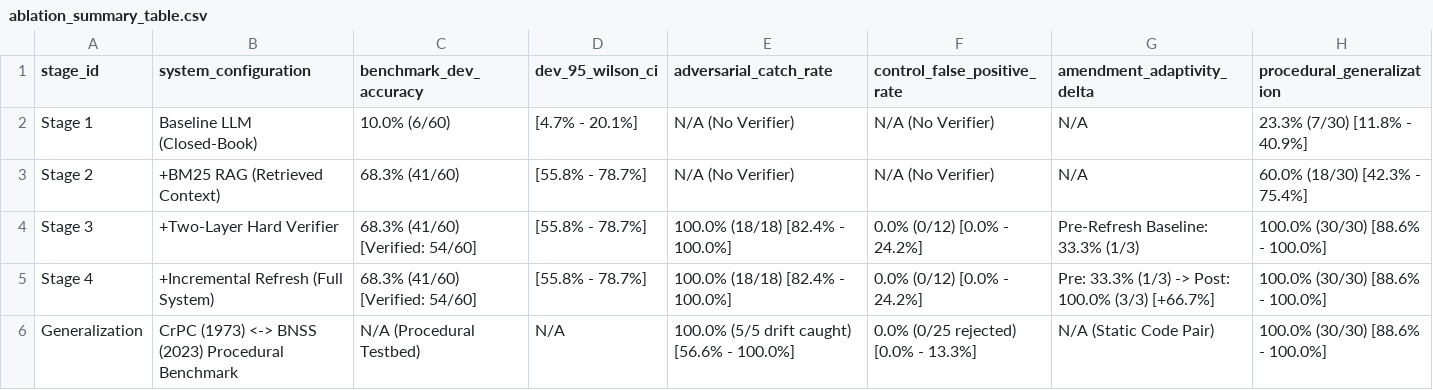
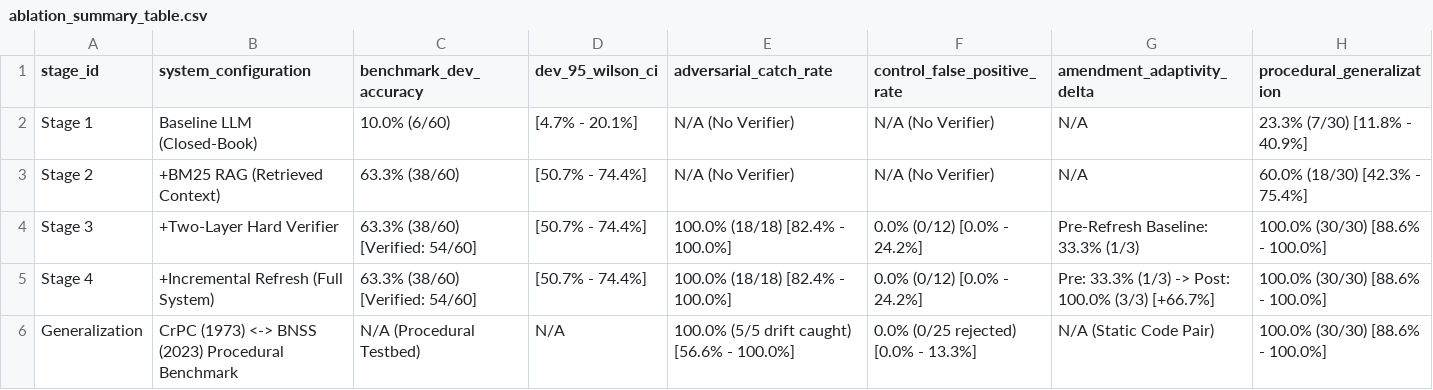
Before and after one commit to MS-406/IPC2BNS-Verify, a CSV file: results/ablation_summary_table.csv, drawn as a sheet.

Commit message:
Reconcile canonical 63.3% dev accuracy, Wilson CI [50.7%-74.4%], and exact McNemar test chi2=28.26 across all papers and reports

```diff
--- a/results/ablation_summary_table.csv
+++ b/results/ablation_summary_table.csv
@@ -2,5 +2,5 @@ stage_id,system_configuration,benchmark_dev_accuracy,dev_95_wilson_ci,adversaria
 Stage 1,Baseline LLM (Closed-Book),10.0% (6/60),[4.7% - 20.1%],N/A (No Verifier),N/A (No Verifier),N/A,23.3% (7/30) [11.8% - 40.9%]
-Stage 2,+BM25 RAG (Retrieved Context),68.3% (41/60),[55.8% - 78.7%],N/A (No Verifier),N/A (No Verifier),N/A,60.0% (18/30) [42.3% - 75.4%]
-Stage 3,+Two-Layer Hard Verifier,68.3% (41/60) [Verified: 54/60],[55.8% - 78.7%],100.0% (18/18) [82.4% - 100.0%],0.0% (0/12) [0.0% - 24.2%],Pre-Refresh Baseline: 33.3% (1/3),100.0% (30/30) [88.6% - 100.0%]
-Stage 4,+Incremental Refresh (Full System),68.3% (41/60) [Verified: 54/60],[55.8% - 78.7%],100.0% (18/18) [82.4% - 100.0%],0.0% (0/12) [0.0% - 24.2%],Pre: 33.3% (1/3) -> Post: 100.0% (3/3) [+66.7%],100.0% (30/30) [88.6% - 100.0%]
+Stage 2,+BM25 RAG (Retrieved Context),63.3% (38/60),[50.7% - 74.4%],N/A (No Verifier),N/A (No Verifier),N/A,60.0% (18/30) [42.3% - 75.4%]
+Stage 3,+Two-Layer Hard Verifier,63.3% (38/60) [Verified: 54/60],[50.7% - 74.4%],100.0% (18/18) [82.4% - 100.0%],0.0% (0/12) [0.0% - 24.2%],Pre-Refresh Baseline: 33.3% (1/3),100.0% (30/30) [88.6% - 100.0%]
+Stage 4,+Incremental Refresh (Full System),63.3% (38/60) [Verified: 54/60],[50.7% - 74.4%],100.0% (18/18) [82.4% - 100.0%],0.0% (0/12) [0.0% - 24.2%],Pre: 33.3% (1/3) -> Post: 100.0% (3/3) [+66.7%],100.0% (30/30) [88.6% - 100.0%]
 Generalization,CrPC (1973) <-> BNSS (2023) Procedural Benchmark,N/A (Procedural Testbed),N/A,100.0% (5/5 drift caught) [56.6% - 100.0%],0.0% (0/25 rejected) [0.0% - 13.3%],N/A (Static Code Pair),100.0% (30/30) [88.6% - 100.0%]
```
Also changed, not shown: 11 other files.
